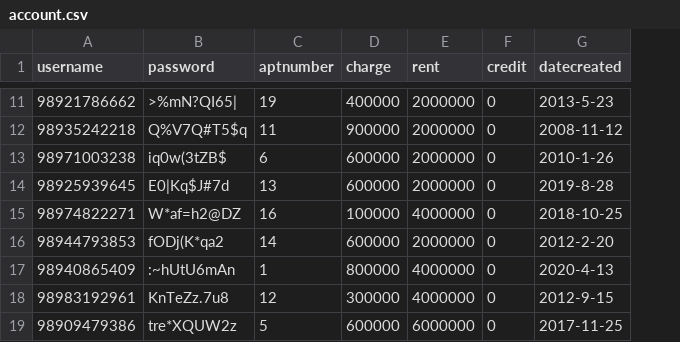
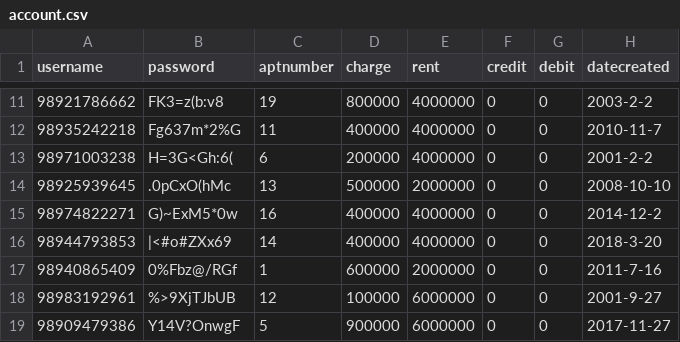
Before and after one commit to 24Ryou/Test-Data-Generator, a CSV file: files/account.csv, drawn as a sheet; only a part is shown, gaps mark what is left out; addresses are those after the commit; the diff covers the shown part only; the diff names each change by its address in the sheet, - before the commit and + after, or states it on an @@ line.

Commit message:
update debit to account

```diff
--- a/files/account.csv
+++ b/files/account.csv
+column G (debit), rows 11-19: all 0
-B11 (password): >%mN?QI65|
+B11 (password): FK3=z(b:v8
-D11 (charge): 400000
+D11 (charge): 800000
-E11:E13 (rent): 2000000
+E11:E13 (rent): 4000000
-H11 (datecreated): 2013-5-23
+H11 (datecreated): 2003-2-2
-B12 (password): Q%V7Q#T5$q
+B12 (password): Fg637m*2%G
-D12 (charge): 900000
+D12 (charge): 400000
-H12 (datecreated): 2008-11-12
+H12 (datecreated): 2010-11-7
-B13 (password): iq0w(3tZB$
+B13 (password): H=3G<Gh:6(
-D13 (charge): 600000
+D13 (charge): 200000
-H13 (datecreated): 2010-1-26
+H13 (datecreated): 2001-2-2
-B14 (password): E0|Kq$J#7d
+B14 (password): .0pCxO(hMc
-D14 (charge): 600000
+D14 (charge): 500000
-H14 (datecreated): 2019-8-28
+H14 (datecreated): 2008-10-10
-B15 (password): W*af=h2@DZ
+B15 (password): G)~ExM5*0w
-D15 (charge): 100000
+D15 (charge): 400000
-H15 (datecreated): 2018-10-25
+H15 (datecreated): 2014-12-2
-B16 (password): fODj(K*qa2
+B16 (password): |<#o#ZXx69
-D16 (charge): 600000
+D16 (charge): 400000
-E16 (rent): 2000000
+E16 (rent): 4000000
-H16 (datecreated): 2012-2-20
+H16 (datecreated): 2018-3-20
-B17 (password): :~hUtU6mAn
+B17 (password): 0%Fbz@/RGf
-D17 (charge): 800000
+D17 (charge): 600000
-E17 (rent): 4000000
+E17 (rent): 2000000
-H17 (datecreated): 2020-4-13
+H17 (datecreated): 2011-7-16
-B18 (password): KnTeZz.7u8
+B18 (password): %>9XjTJbUB
-D18 (charge): 300000
+D18 (charge): 100000
-E18 (rent): 4000000
+E18 (rent): 6000000
-H18 (datecreated): 2012-9-15
+H18 (datecreated): 2001-9-27
-B19 (password): tre*XQUW2z
+B19 (password): Y14V?OnwgF
-D19 (charge): 600000
+D19 (charge): 900000
-H19 (datecreated): 2017-11-25
+H19 (datecreated): 2017-11-27
```
Also changed, not shown: 37 edited cells elsewhere in this file, 1 other file.
